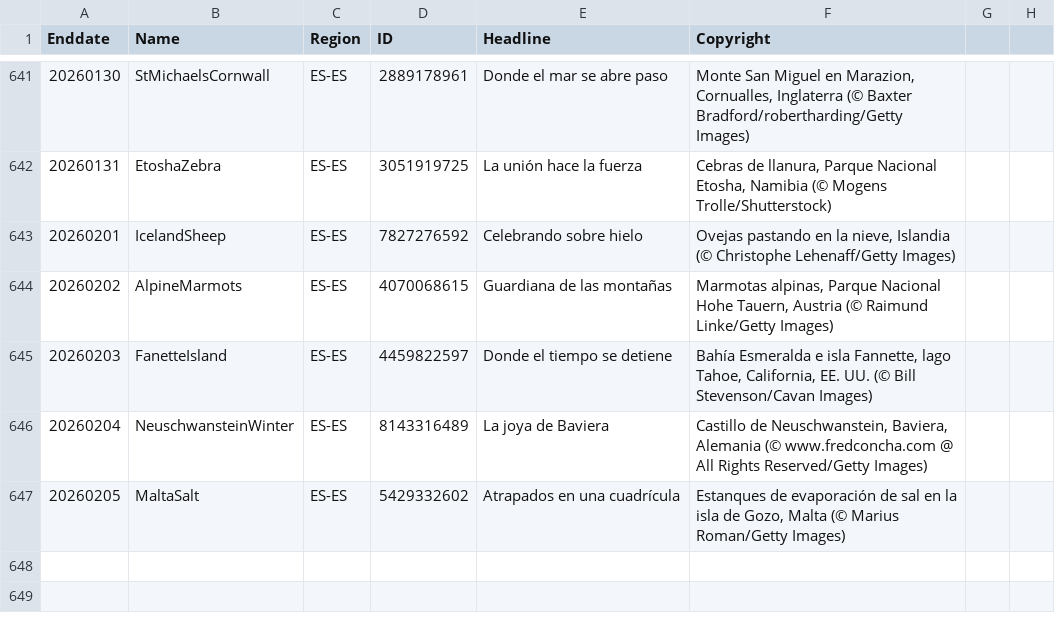
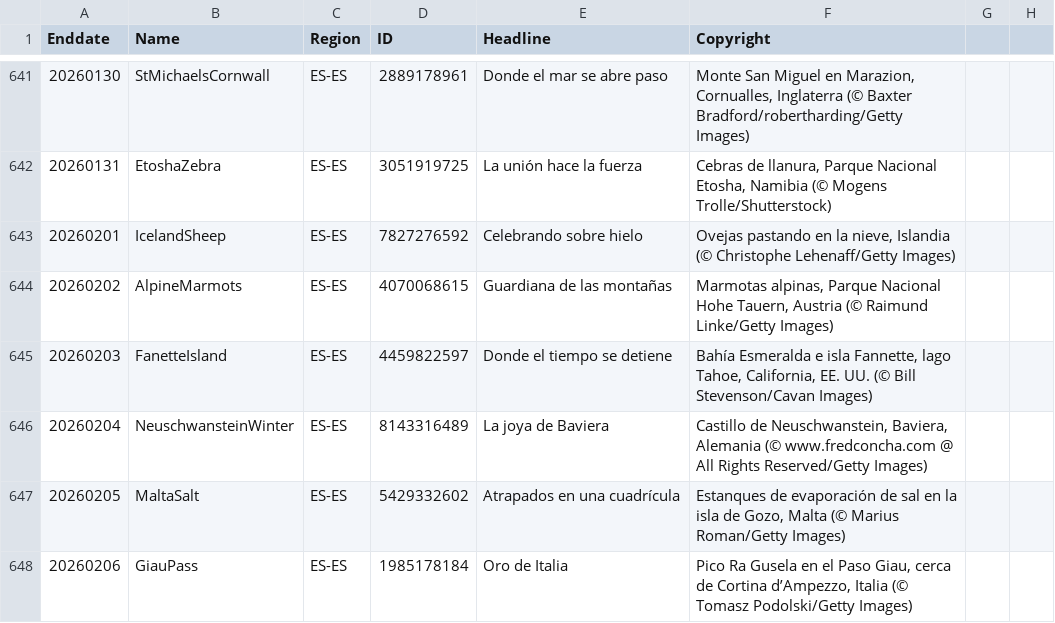
Before and after one commit to taumasyang/imageArchive, a CSV file: metadata/ES-ES.csv, drawn as a sheet; only a part is shown, gaps mark what is left out.

```diff
--- a/metadata/ES-ES.csv
+++ b/metadata/ES-ES.csv
@@ -647 +647,2 @@ Enddate,Name,Region,ID,Headline,Copyright
 20260205,MaltaSalt,ES-ES,5429332602,"Atrapados en una cuadrícula","Estanques de evaporación de sal en la isla de Gozo, Malta (© Marius Roman/Getty Images)"
+20260206,GiauPass,ES-ES,1985178184,"Oro de Italia","Pico Ra Gusela en el Paso Giau, cerca de Cortina d’Ampezzo, Italia (© Tomasz Podolski/Getty Images)"
```
Also changed, not shown: metadata/EN-US.csv, metadata/IT-IT.csv, 10 other files.
